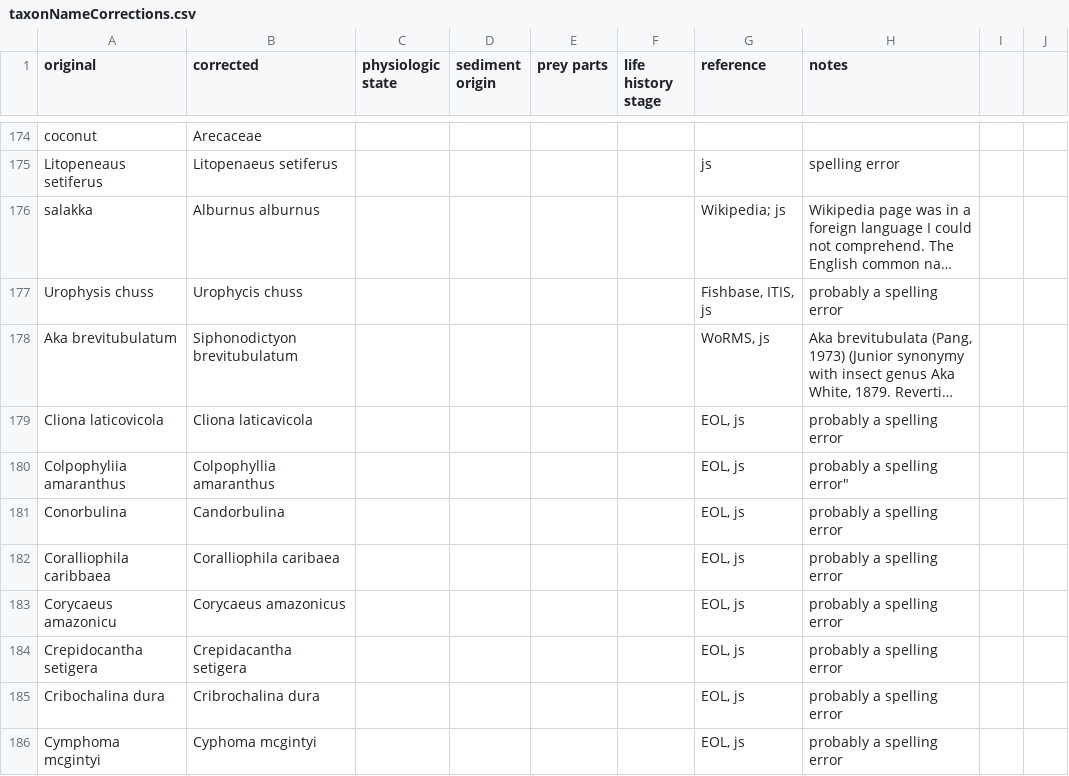
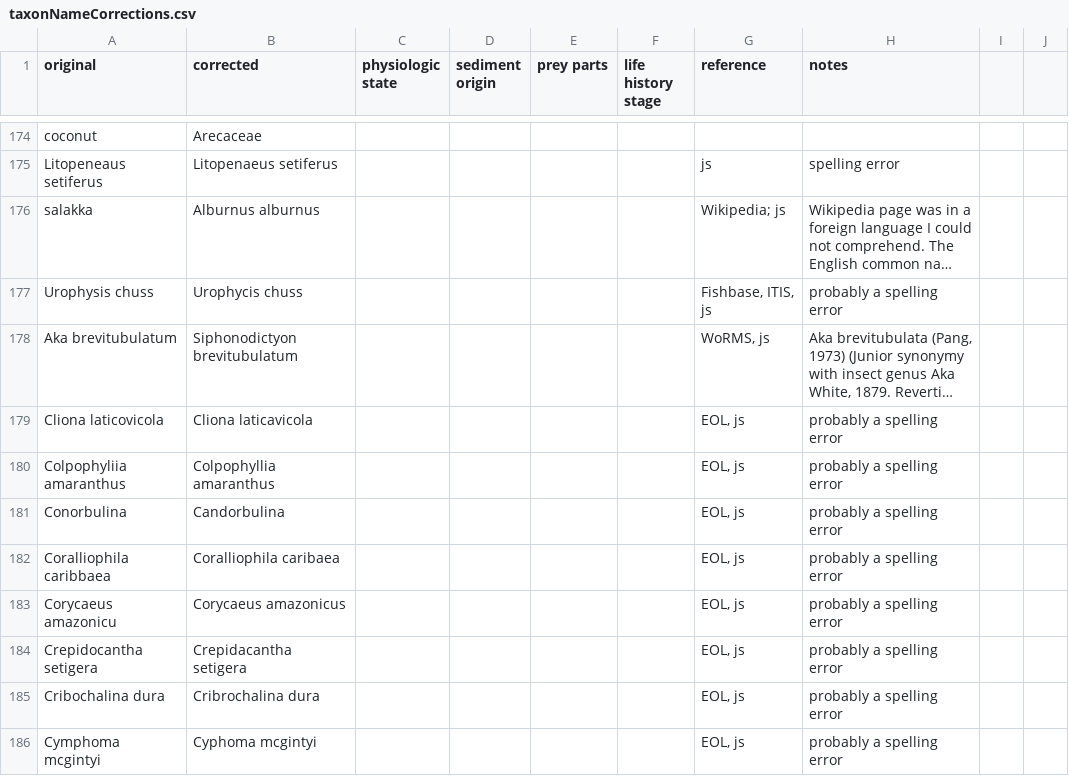
Before and after one commit to globalbioticinteractions/globalbioticinteractions, a CSV file: eol-globi-data-tool/src/main/resources/org/eol/globi/data/taxon/taxonNameCorrections.csv, drawn as a sheet; only a part is shown, gaps mark what is left out; long unchanged cells end in …; the diff names each change by its address in the sheet, - before the commit and + after, or states it on an @@ line.

Commit message:
fixing name corrections file, added integration test for homo sapiens

```diff
--- a/eol-globi-data-tool/src/main/resources/org/eol/globi/data/taxon/taxonNameCorrections.csv
+++ b/eol-globi-data-tool/src/main/resources/org/eol/globi/data/taxon/taxonNameCorrections.csv
-H180 (notes): probably a spelling error"
+H180 (notes): probably a spelling error
```
Also changed, not shown: 1 other file.
